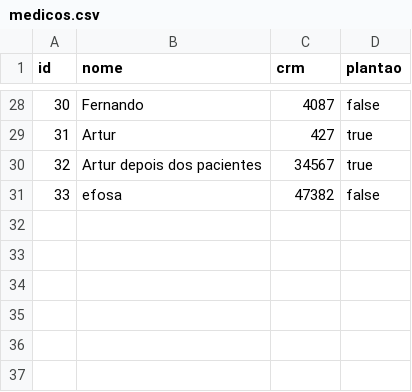
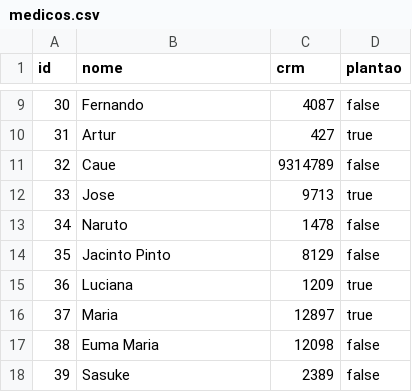
Before and after one commit to artuuuuuuuuuur/trabalho-final-pa, a CSV file: medicos.csv, drawn as a sheet; only a part is shown, gaps mark what is left out; the diff covers the shown part only.

```diff
--- a/medicos.csv
+++ b/medicos.csv
@@ -29,3 +10,9 @@ id,nome,crm,plantao
 31,Artur,427,true
-32,Artur depois dos pacientes,34567,true
-33,efosa,47382,false
+32,Caue,9314789,false
+33,Jose,9713,true
+34,Naruto,1478,false
+35,Jacinto Pinto,8129,false
+36,Luciana,1209,true
+37,Maria,12897,true
+38,Euma Maria,12098,false
+39,Sasuke,2389,false
```
Also changed, not shown: 19 removed rows elsewhere in this file, 2 other files.
